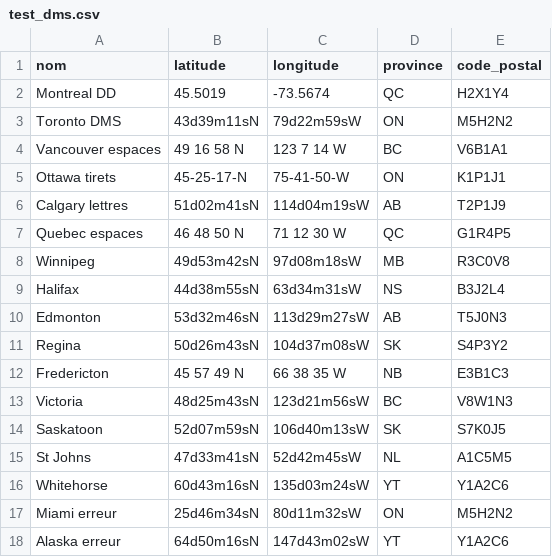
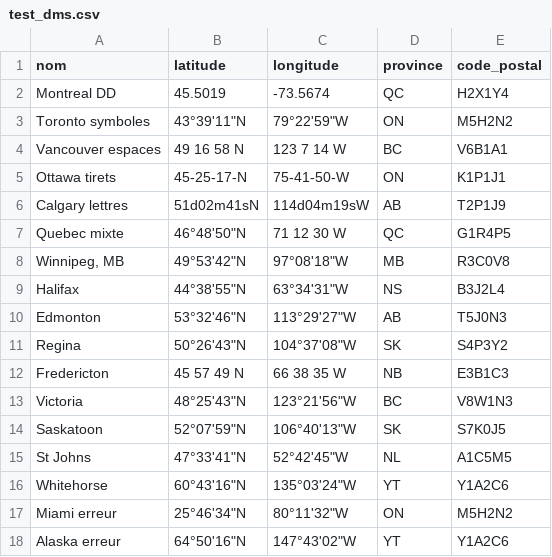
Before and after one commit to lawoh/geovalid, a CSV file: exemples/test_dms.csv, drawn as a sheet.

Commit message:
Fix parsing CSV des coordonnées DMS avec symboles

```diff
--- a/exemples/test_dms.csv
+++ b/exemples/test_dms.csv
@@ -2,3 +2,3 @@ nom,latitude,longitude,province,code_postal
 Montreal DD,45.5019,-73.5674,QC,H2X1Y4
-Toronto DMS,43d39m11sN,79d22m59sW,ON,M5H2N2
+Toronto symboles,43°39'11"N,79°22'59"W,ON,M5H2N2
 Vancouver espaces,49 16 58 N,123 7 14 W,BC,V6B1A1
@@ -6,13 +6,13 @@ Ottawa tirets,45-25-17-N,75-41-50-W,ON,K1P1J1
 Calgary lettres,51d02m41sN,114d04m19sW,AB,T2P1J9
-Quebec espaces,46 48 50 N,71 12 30 W,QC,G1R4P5
-Winnipeg,49d53m42sN,97d08m18sW,MB,R3C0V8
-Halifax,44d38m55sN,63d34m31sW,NS,B3J2L4
-Edmonton,53d32m46sN,113d29m27sW,AB,T5J0N3
-Regina,50d26m43sN,104d37m08sW,SK,S4P3Y2
+Quebec mixte,46°48'50"N,71 12 30 W,QC,G1R4P5
+"Winnipeg, MB",49°53'42"N,97°08'18"W,MB,R3C0V8
+Halifax,44°38'55"N,63°34'31"W,NS,B3J2L4
+Edmonton,53°32'46"N,113°29'27"W,AB,T5J0N3
+Regina,50°26'43"N,104°37'08"W,SK,S4P3Y2
 Fredericton,45 57 49 N,66 38 35 W,NB,E3B1C3
-Victoria,48d25m43sN,123d21m56sW,BC,V8W1N3
-Saskatoon,52d07m59sN,106d40m13sW,SK,S7K0J5
-St Johns,47d33m41sN,52d42m45sW,NL,A1C5M5
-Whitehorse,60d43m16sN,135d03m24sW,YT,Y1A2C6
-Miami erreur,25d46m34sN,80d11m32sW,ON,M5H2N2
-Alaska erreur,64d50m16sN,147d43m02sW,YT,Y1A2C6
+Victoria,48°25'43"N,123°21'56"W,BC,V8W1N3
+Saskatoon,52°07'59"N,106°40'13"W,SK,S7K0J5
+St Johns,47°33'41"N,52°42'45"W,NL,A1C5M5
+Whitehorse,60°43'16"N,135°03'24"W,YT,Y1A2C6
+Miami erreur,25°46'34"N,80°11'32"W,ON,M5H2N2
+Alaska erreur,64°50'16"N,147°43'02"W,YT,Y1A2C6
```
Also changed, not shown: 1 other file.
